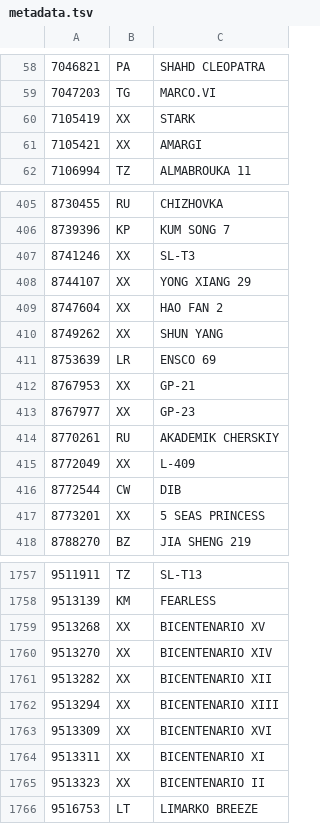
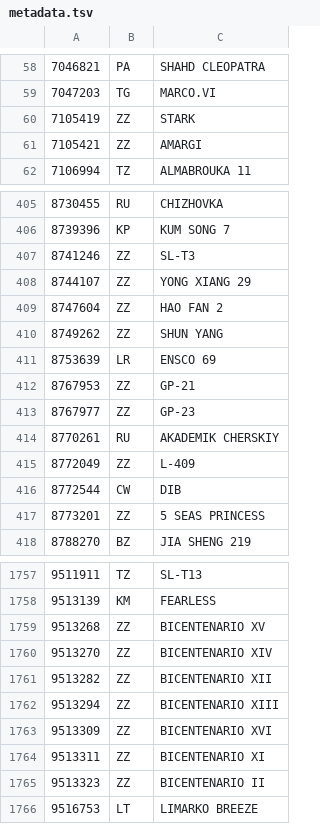
Before and after one commit to christianpanton/those.sketchy.boats, a TSV file: src/metadata.tsv, drawn as a sheet; only a part is shown, gaps mark what is left out; the diff covers the shown part only.

```diff
--- a/src/metadata.tsv
+++ b/src/metadata.tsv
@@ -59,4 +59,4 @@
 7047203	TG	MARCO.VI
-7105419	XX	STARK
-7105421	XX	AMARGI
+7105419	ZZ	STARK
+7105421	ZZ	AMARGI
 7106994	TZ	ALMABROUKA 11
@@ -406,13 +406,13 @@
 8739396	KP	KUM SONG 7
-8741246	XX	SL-T3
-8744107	XX	YONG XIANG 29
-8747604	XX	HAO FAN 2
-8749262	XX	SHUN YANG
+8741246	ZZ	SL-T3
+8744107	ZZ	YONG XIANG 29
+8747604	ZZ	HAO FAN 2
+8749262	ZZ	SHUN YANG
 8753639	LR	ENSCO 69
-8767953	XX	GP-21
-8767977	XX	GP-23
+8767953	ZZ	GP-21
+8767977	ZZ	GP-23
 8770261	RU	AKADEMIK CHERSKIY
-8772049	XX	L-409
+8772049	ZZ	L-409
 8772544	CW	DIB
-8773201	XX	5 SEAS PRINCESS
+8773201	ZZ	5 SEAS PRINCESS
 8788270	BZ	JIA SHENG 219
@@ -1758,9 +1758,9 @@
 9513139	KM	FEARLESS
-9513268	XX	BICENTENARIO XV
-9513270	XX	BICENTENARIO XIV
-9513282	XX	BICENTENARIO XII
-9513294	XX	BICENTENARIO XIII
-9513309	XX	BICENTENARIO XVI
-9513311	XX	BICENTENARIO XI
-9513323	XX	BICENTENARIO II
+9513268	ZZ	BICENTENARIO XV
+9513270	ZZ	BICENTENARIO XIV
+9513282	ZZ	BICENTENARIO XII
+9513294	ZZ	BICENTENARIO XIII
+9513309	ZZ	BICENTENARIO XVI
+9513311	ZZ	BICENTENARIO XI
+9513323	ZZ	BICENTENARIO II
 9516753	LT	LIMARKO BREEZE
```
Also changed, not shown: 136 edited cells elsewhere in this file, 4 other files.
